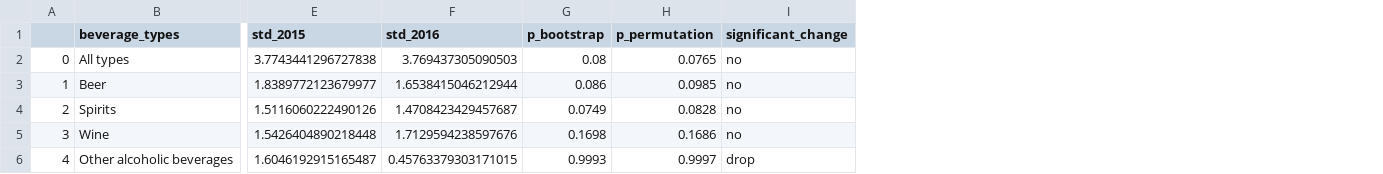
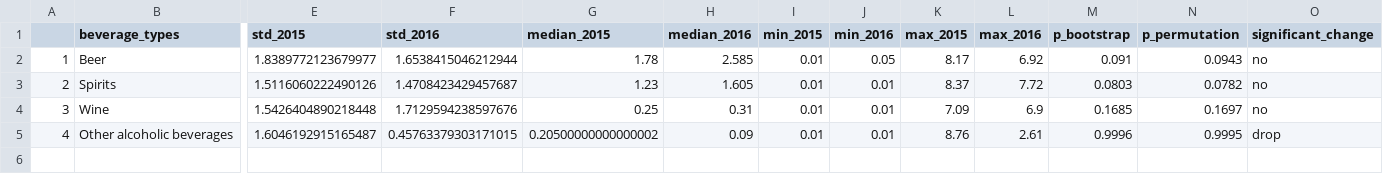
Before and after one commit to YaKsenia/world_alcohol_consumption_analysis_python, a CSV file: results/statistics_results.csv, drawn as a sheet; only a part is shown, gaps mark what is left out; removed rows and columns are numbered as before the commit, all else as after; rows hold the shown columns only; the diff names each change by its address in the sheet, - before the commit and + after, or states it on an @@ line.

Commit message:
added more columns

```diff
--- a/results/statistics_results.csv
+++ b/results/statistics_results.csv
+column G (median_2015), rows 2-5: 1.78 | 1.23 | 0.25 | 0.20500000000000002
+column H (median_2016), rows 2-5: 2.585 | 1.605 | 0.31 | 0.09
+column I (min_2015), rows 2-5: all 0.01
+column J (min_2016), rows 2-5: 0.05 | 0.01 | 0.01 | 0.01
+column K (max_2015), rows 2-5: 8.17 | 8.37 | 7.09 | 8.76
+column L (max_2016), rows 2-5: 6.92 | 7.72 | 6.9 | 2.61
-row 2: 0 | All types | 3.7743441296727838 | 3.769437305090503 | 0.08 | 0.0765 | no
-M2 (p_bootstrap): 0.086
+M2 (p_bootstrap): 0.091
-N2 (p_permutation): 0.0985
+N2 (p_permutation): 0.0943
-M3 (p_bootstrap): 0.0749
+M3 (p_bootstrap): 0.0803
-N3 (p_permutation): 0.0828
+N3 (p_permutation): 0.0782
-M4 (p_bootstrap): 0.1698
+M4 (p_bootstrap): 0.1685
-N4 (p_permutation): 0.1686
+N4 (p_permutation): 0.1697
-M5 (p_bootstrap): 0.9993
+M5 (p_bootstrap): 0.9996
-N5 (p_permutation): 0.9997
+N5 (p_permutation): 0.9995
```
